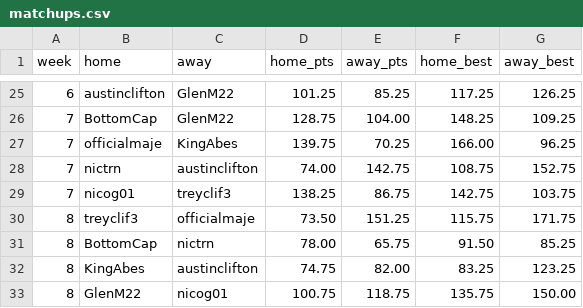
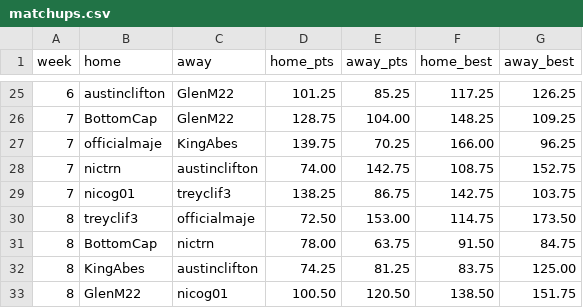
Before and after one commit to nicogee01/mater-league, a CSV file: data/matchups.csv, drawn as a sheet; only a part is shown, gaps mark what is left out.

```diff
--- a/data/matchups.csv
+++ b/data/matchups.csv
@@ -29,5 +29,5 @@ week,home,away,home_pts,away_pts,home_best,away_best
 7,nicog01,treyclif3,138.25,86.75,142.75,103.75
-8,treyclif3,officialmaje,73.50,151.25,115.75,171.75
-8,BottomCap,nictrn,78.00,65.75,91.50,85.25
-8,KingAbes,austinclifton,74.75,82.00,83.25,123.25
-8,GlenM22,nicog01,100.75,118.75,135.75,150.00
+8,treyclif3,officialmaje,72.50,153.00,114.75,173.50
+8,BottomCap,nictrn,78.00,63.75,91.50,84.75
+8,KingAbes,austinclifton,74.25,81.25,83.75,125.00
+8,GlenM22,nicog01,100.50,120.50,138.50,151.75
```
Also changed, not shown: data/lineups.csv, 19 other files.
